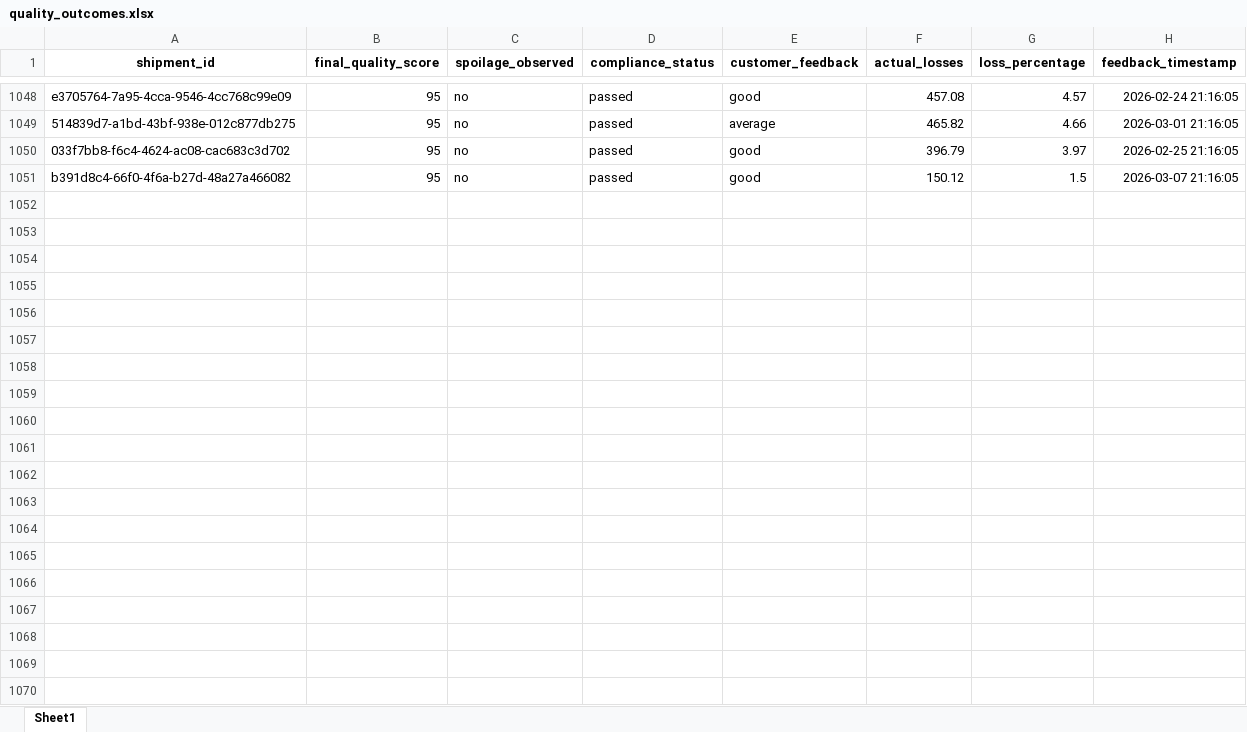
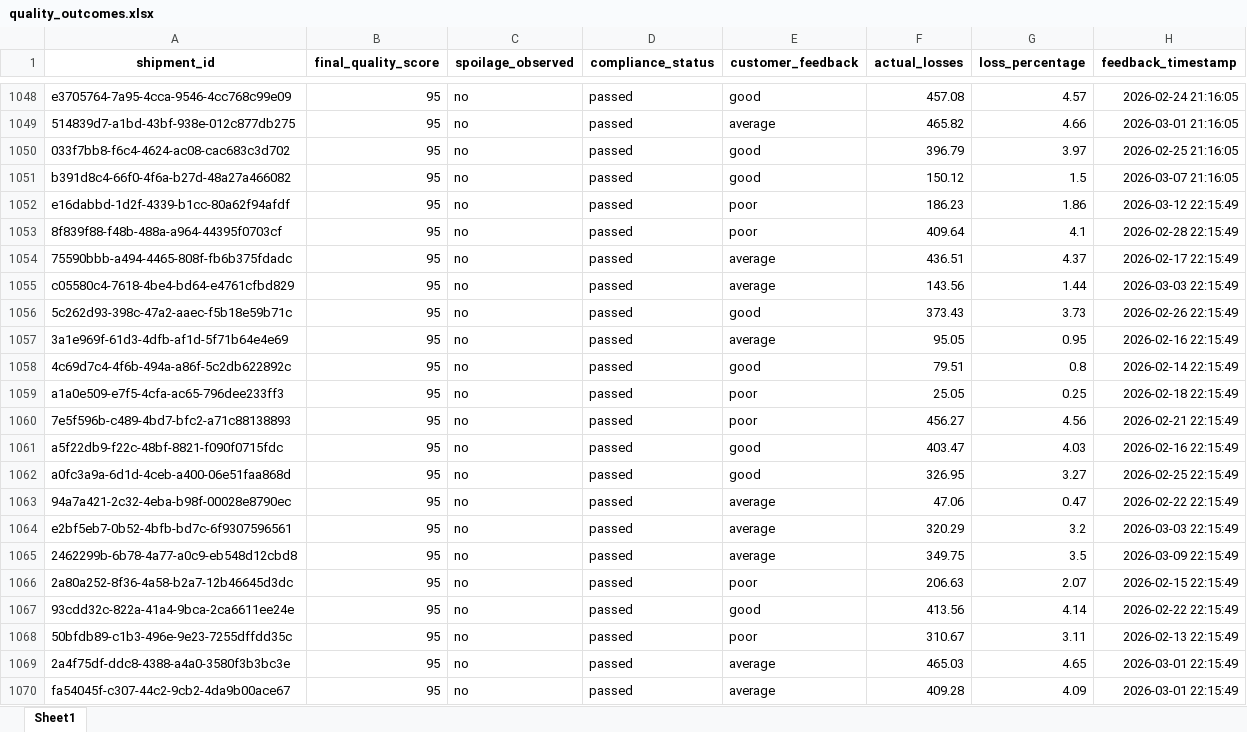
Before and after one commit to KavyaKunchaparthi/cold-chain-data-generator, an Excel workbook: quality_outcomes.xlsx, sheet Sheet1, drawn as a sheet; only a part is shown, gaps mark what is left out; values as stored, in another font and other column widths than the file's, no borders; the diff covers the shown part only; the diff names each change by its address in the sheet, - before the commit and + after, or states it on an @@ line.

```diff
--- a/quality_outcomes.xlsx (sheet Sheet1)
+++ b/quality_outcomes.xlsx (sheet Sheet1)
+row 1052: e16dabbd-1d2f-4339-b1cc-80a62f94afdf | 95 | no | passed | poor | 186.23 | 1.86 | 2026-03-12 22:15:49
+row 1053: 8f839f88-f48b-488a-a964-44395f0703cf | 95 | no | passed | poor | 409.64 | 4.1 | 2026-02-28 22:15:49
+row 1054: 75590bbb-a494-4465-808f-fb6b375fdadc | 95 | no | passed | average | 436.51 | 4.37 | 2026-02-17 22:15:49
+row 1055: c05580c4-7618-4be4-bd64-e4761cfbd829 | 95 | no | passed | average | 143.56 | 1.44 | 2026-03-03 22:15:49
+row 1056: 5c262d93-398c-47a2-aaec-f5b18e59b71c | 95 | no | passed | good | 373.43 | 3.73 | 2026-02-26 22:15:49
+row 1057: 3a1e969f-61d3-4dfb-af1d-5f71b64e4e69 | 95 | no | passed | average | 95.05 | 0.95 | 2026-02-16 22:15:49
+row 1058: 4c69d7c4-4f6b-494a-a86f-5c2db622892c | 95 | no | passed | good | 79.51 | 0.8 | 2026-02-14 22:15:49
+row 1059: a1a0e509-e7f5-4cfa-ac65-796dee233ff3 | 95 | no | passed | poor | 25.05 | 0.25 | 2026-02-18 22:15:49
+row 1060: 7e5f596b-c489-4bd7-bfc2-a71c88138893 | 95 | no | passed | poor | 456.27 | 4.56 | 2026-02-21 22:15:49
+row 1061: a5f22db9-f22c-48bf-8821-f090f0715fdc | 95 | no | passed | good | 403.47 | 4.03 | 2026-02-16 22:15:49
+row 1062: a0fc3a9a-6d1d-4ceb-a400-06e51faa868d | 95 | no | passed | good | 326.95 | 3.27 | 2026-02-25 22:15:49
+row 1063: 94a7a421-2c32-4eba-b98f-00028e8790ec | 95 | no | passed | average | 47.06 | 0.47 | 2026-02-22 22:15:49
+row 1064: e2bf5eb7-0b52-4bfb-bd7c-6f9307596561 | 95 | no | passed | average | 320.29 | 3.2 | 2026-03-03 22:15:49
+row 1065: 2462299b-6b78-4a77-a0c9-eb548d12cbd8 | 95 | no | passed | average | 349.75 | 3.5 | 2026-03-09 22:15:49
+row 1066: 2a80a252-8f36-4a58-b2a7-12b46645d3dc | 95 | no | passed | poor | 206.63 | 2.07 | 2026-02-15 22:15:49
+row 1067: 93cdd32c-822a-41a4-9bca-2ca6611ee24e | 95 | no | passed | good | 413.56 | 4.14 | 2026-02-22 22:15:49
+row 1068: 50bfdb89-c1b3-496e-9e23-7255dffdd35c | 95 | no | passed | poor | 310.67 | 3.11 | 2026-02-13 22:15:49
+row 1069: 2a4f75df-ddc8-4388-a4a0-3580f3b3bc3e | 95 | no | passed | average | 465.03 | 4.65 | 2026-03-01 22:15:49
+row 1070: fa54045f-c307-44c2-9cb2-4da9b00ace67 | 95 | no | passed | average | 409.28 | 4.09 | 2026-03-01 22:15:49
```
Also changed, not shown: 31 added rows elsewhere in this sheet, decision_log.xlsx, events.xlsx, 3 other files.
